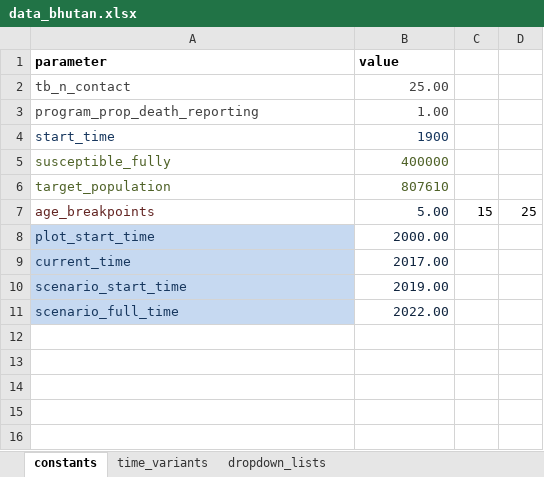
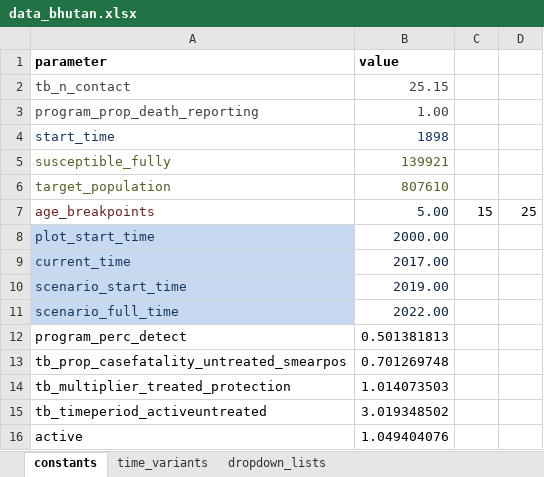
Before and after one commit to monash-emu/AuTuMN, an Excel workbook: autumn/xls/data_bhutan.xlsx, sheet constants, drawn as a sheet; values as stored, in another font and other column widths than the file's, no borders; the diff names each change by its address in the sheet, - before the commit and + after, or states it on an @@ line.

```diff
--- a/autumn/xls/data_bhutan.xlsx (sheet constants)
+++ b/autumn/xls/data_bhutan.xlsx (sheet constants)
-B2 (value): 25.00
+B2 (value): 25.15
-B4 (value): 1900
+B4 (value): 1898
-B5 (value): 400000
+B5 (value): 139921
+row 12: program_perc_detect | 0.501381813
+row 13: tb_prop_casefatality_untreated_smearpos | 0.701269748
+row 14: tb_multiplier_treated_protection | 1.014073503
+row 15: tb_timeperiod_activeuntreated | 3.019348502
+row 16: active | 1.049404076
```
Also changed, not shown: autumn/xls/data_default.xlsx, 1 other file.
